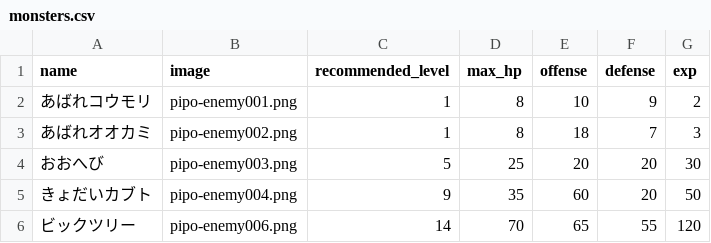
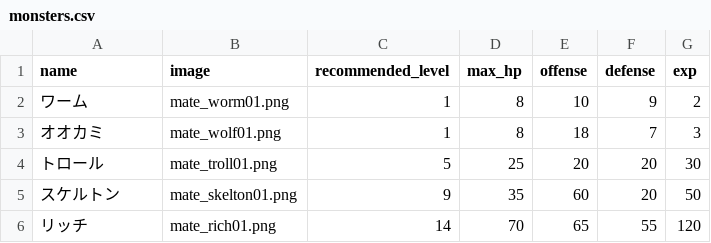
Before and after one commit to zetzetn/dq_like_t, a CSV file: db/csv_data/monsters.csv, drawn as a sheet.

```diff
--- a/db/csv_data/monsters.csv
+++ b/db/csv_data/monsters.csv
@@ -1,6 +1,6 @@
 name,image,recommended_level,max_hp,offense,defense,exp
-あばれコウモリ,pipo-enemy001.png,1,8,10,9,2
-あばれオオカミ,pipo-enemy002.png,1,8,18,7,3
-おおへび,pipo-enemy003.png,5,25,20,20,30
-きょだいカブト,pipo-enemy004.png,9,35,60,20,50
-ビックツリー,pipo-enemy006.png,14,70,65,55,120
+ワーム,mate_worm01.png,1,8,10,9,2
+オオカミ,mate_wolf01.png,1,8,18,7,3
+トロール,mate_troll01.png,5,25,20,20,30
+スケルトン,mate_skelton01.png,9,35,60,20,50
+リッチ,mate_rich01.png,14,70,65,55,120
```
Also changed, not shown: 14 other files.
